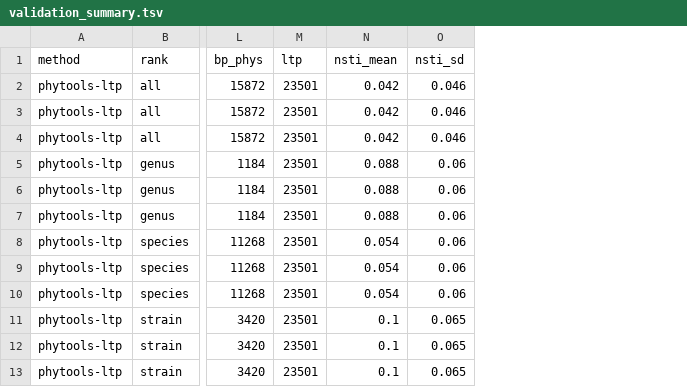
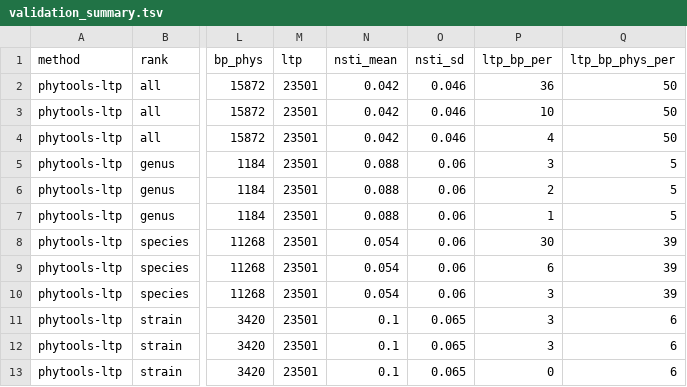
Before and after one commit to sdgamboa/taxPProValidation, a TSV file: validation_summary.tsv, drawn as a sheet; only a part is shown, gaps mark what is left out; the diff names each change by its address in the sheet, - before the commit and + after, or states it on an @@ line.

Commit message:
Add percent to the summary table.

```diff
--- a/validation_summary.tsv
+++ b/validation_summary.tsv
+column P (ltp_bp_per), rows 2-13: 36 | 10 | 4 | 3 | 2 | 1 | 30 | 6 | 3 | 3 | 3 | 0
+column Q (ltp_bp_phys_per), rows 2-13: 50 | 50 | 50 | 5 | 5 | 5 | 39 | 39 | 39 | 6 | 6 | 6
```
Also changed, not shown: 1 other file.
